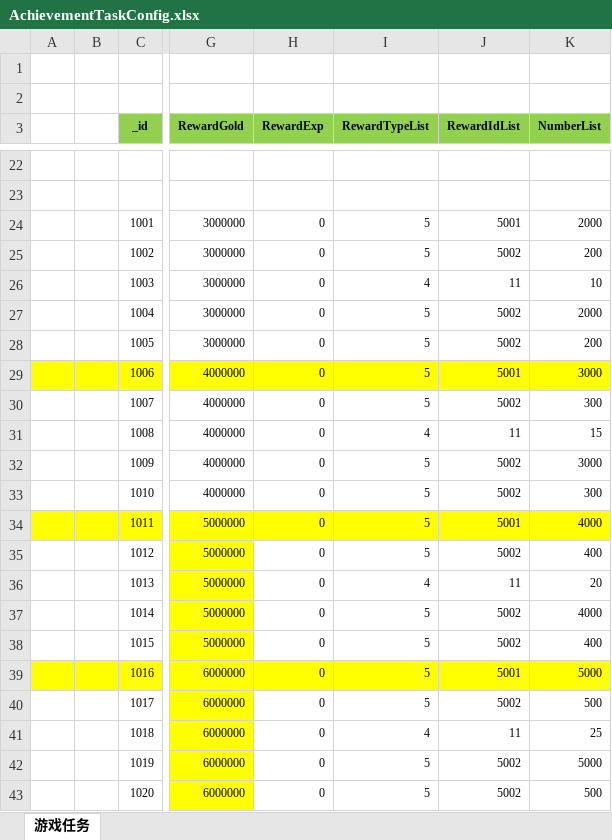
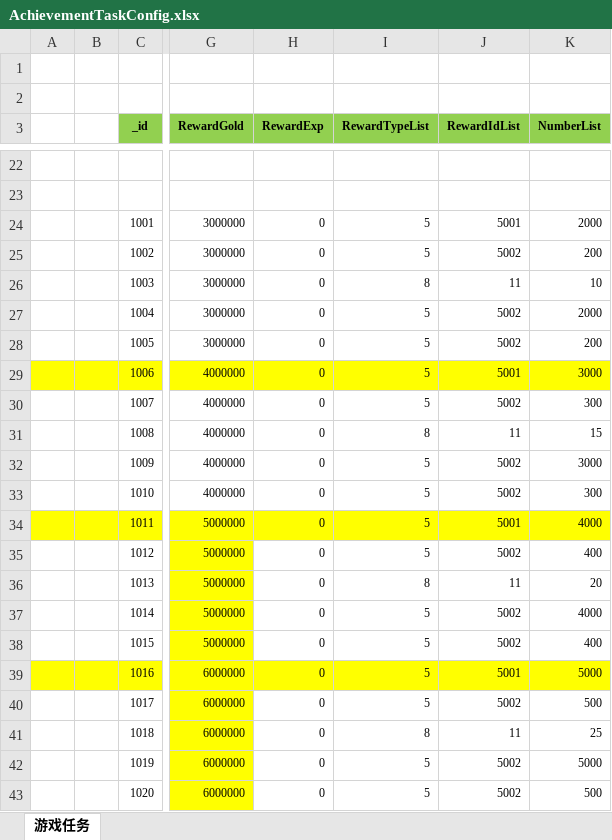
Before and after one commit to wokanjianyang/legend2, an Excel workbook: Excel/AchievementTaskConfig.xlsx, sheet 游戏任务, drawn as a sheet; only a part is shown, gaps mark what is left out; values as stored, in another font and other column widths than the file's, no borders; the diff names each change by its address in the sheet, - before the commit and + after, or states it on an @@ line.

```diff
--- a/Excel/AchievementTaskConfig.xlsx (sheet 游戏任务)
+++ b/Excel/AchievementTaskConfig.xlsx (sheet 游戏任务)
-I26 (RewardTypeList): 4
+I26 (RewardTypeList): 8
-I31 (RewardTypeList): 4
+I31 (RewardTypeList): 8
-I36 (RewardTypeList): 4
+I36 (RewardTypeList): 8
-I41 (RewardTypeList): 4
+I41 (RewardTypeList): 8
```
Also changed, not shown: Excel/FashionConfig.xlsx, 12 other files.
